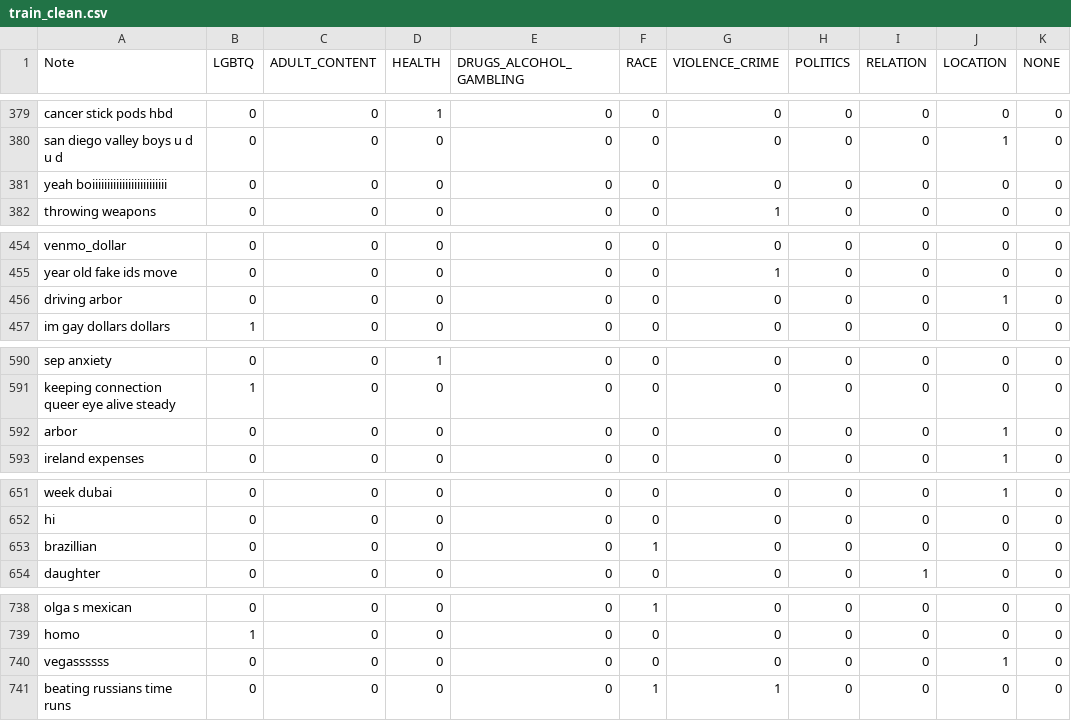
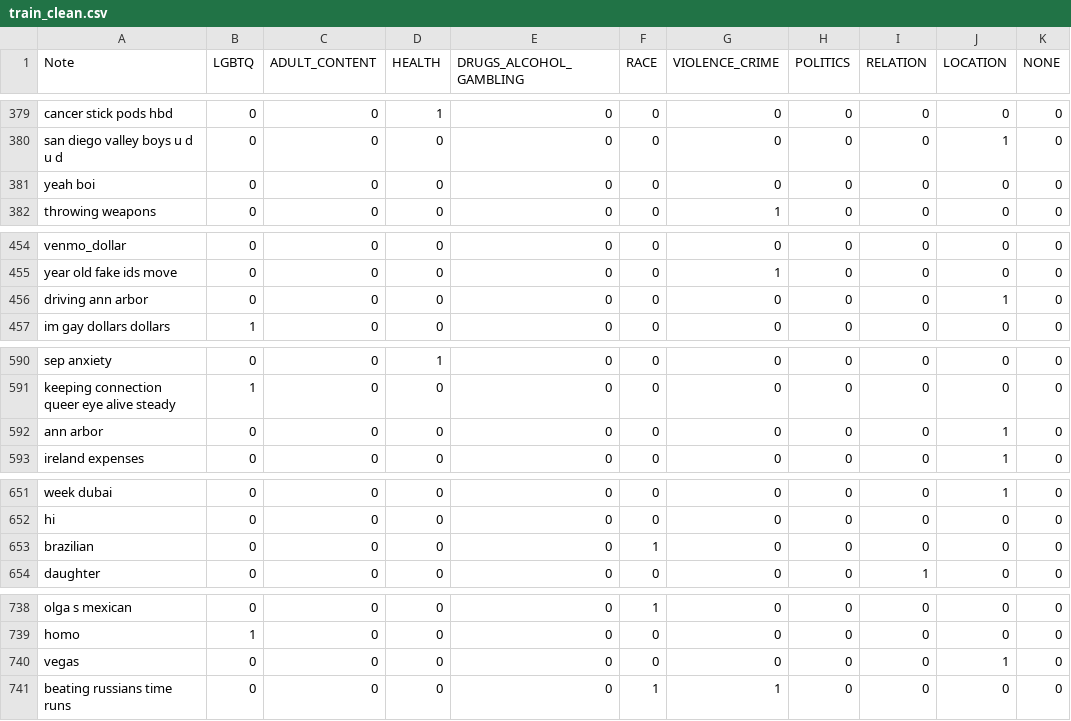
Before and after one commit to STEELISI/SENMO, a CSV file: data/train_clean.csv, drawn as a sheet; only a part is shown, gaps mark what is left out; the diff covers the shown part only.

```diff
--- a/data/train_clean.csv
+++ b/data/train_clean.csv
@@ -380,3 +380,3 @@ cancer stick pods hbd,0,0,1,0,0,0,0,0,0,0
 san diego valley boys u d u d,0,0,0,0,0,0,0,0,1,0
-yeah boiiiiiiiiiiiiiiiiiiiiiiiii,0,0,0,0,0,0,0,0,0,0
+yeah boi,0,0,0,0,0,0,0,0,0,0
 throwing weapons,0,0,0,0,0,1,0,0,0,0
@@ -455,3 +455,3 @@ venmo_dollar,0,0,0,0,0,0,0,0,0,0
 year old fake ids move,0,0,0,0,0,1,0,0,0,0
-driving arbor,0,0,0,0,0,0,0,0,1,0
+driving ann arbor,0,0,0,0,0,0,0,0,1,0
 im gay dollars dollars,1,0,0,0,0,0,0,0,0,0
@@ -591,3 +591,3 @@ sep anxiety,0,0,1,0,0,0,0,0,0,0
 keeping connection queer eye alive steady,1,0,0,0,0,0,0,0,0,0
-arbor,0,0,0,0,0,0,0,0,1,0
+ann arbor,0,0,0,0,0,0,0,0,1,0
 ireland expenses,0,0,0,0,0,0,0,0,1,0
@@ -652,3 +652,3 @@ week dubai,0,0,0,0,0,0,0,0,1,0
 hi,0,0,0,0,0,0,0,0,0,0
-brazillian,0,0,0,0,1,0,0,0,0,0
+brazilian,0,0,0,0,1,0,0,0,0,0
 daughter,0,0,0,0,0,0,0,1,0,0
@@ -739,3 +739,3 @@ olga s mexican,0,0,0,0,1,0,0,0,0,0
 homo,1,0,0,0,0,0,0,0,0,0
-vegassssss,0,0,0,0,0,0,0,0,1,0
+vegas,0,0,0,0,0,0,0,0,1,0
 beating russians time runs,0,0,0,0,1,1,0,0,0,0
```
Also changed, not shown: 3 added rows, 3 removed rows and 65 edited cells elsewhere in this file, data/train_orig.csv.
